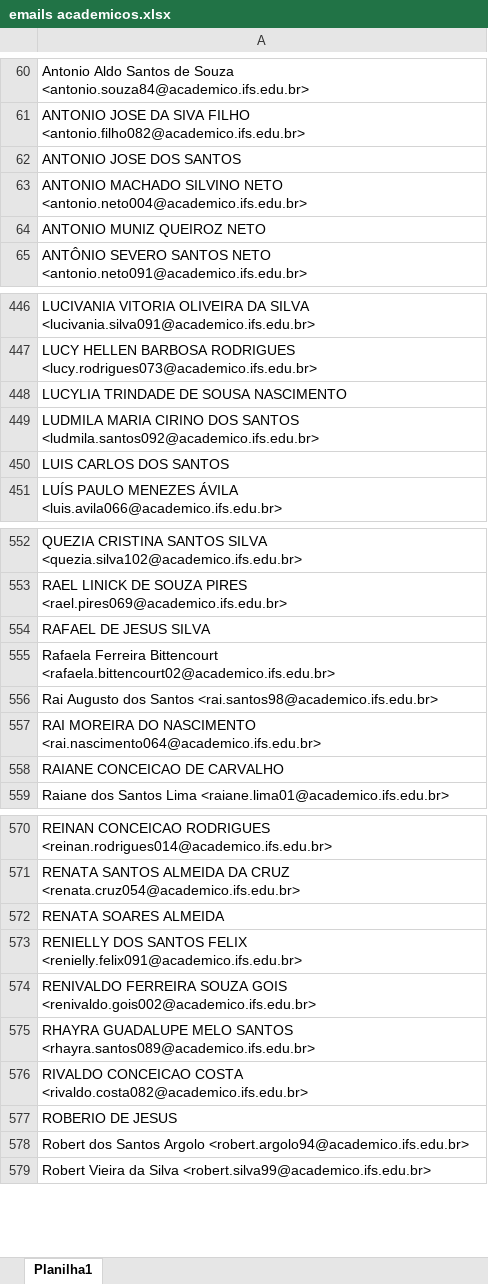
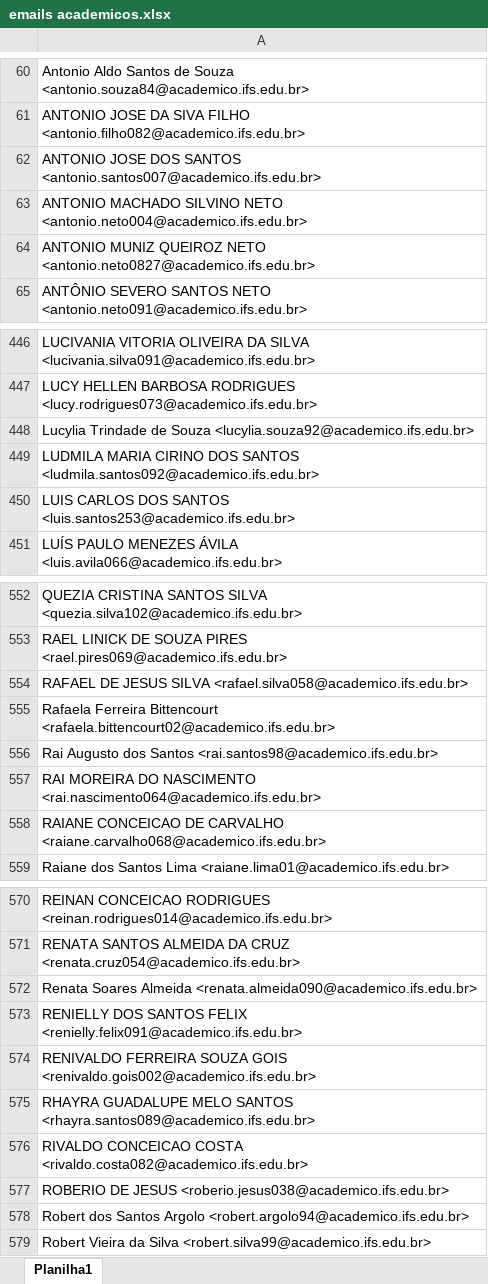
Before and after one commit to jhonmaycon94/Google-Classroom-creation-helper, an Excel workbook: emails academicos.xlsx, sheet Planilha1, drawn as a sheet; only a part is shown, gaps mark what is left out; values as stored, in another font and other column widths than the file's, no cell formats; the diff covers the shown part only; the diff names each change by its address in the sheet, - before the commit and + after, or states it on an @@ line.

```diff
--- a/emails academicos.xlsx (sheet Planilha1)
+++ b/emails academicos.xlsx (sheet Planilha1)
-A62: ANTONIO JOSE DOS SANTOS
+A62: ANTONIO JOSE DOS SANTOS <antonio.santos007@academico.ifs.edu.br>
-A64: …QUEIROZ NETO
+A64: …QUEIROZ NETO <antonio.neto0827@academico.ifs.edu.br>
-A448: LUCYLIA TRINDADE DE SOUSA NASCIMENTO
+A448: Lucylia Trindade de Souza <lucylia.souza92@academico.ifs.edu.br>
-A450: LUIS CARLOS DOS SANTOS
+A450: LUIS CARLOS DOS SANTOS <luis.santos253@academico.ifs.edu.br>
-A554: RAFAEL DE JESUS SILVA
+A554: RAFAEL DE JESUS SILVA <rafael.silva058@academico.ifs.edu.br>
-A558: …DE CARVALHO
+A558: …DE CARVALHO <raiane.carvalho068@academico.ifs.edu.br>
-A572: RENATA SOARES ALMEIDA
+A572: Renata Soares Almeida <renata.almeida090@academico.ifs.edu.br>
-A577: ROBERIO DE JESUS
+A577: ROBERIO DE JESUS <roberio.jesus038@academico.ifs.edu.br>
```
Also changed, not shown: 28 edited cells elsewhere in this sheet, cell formats, 2 other files.
